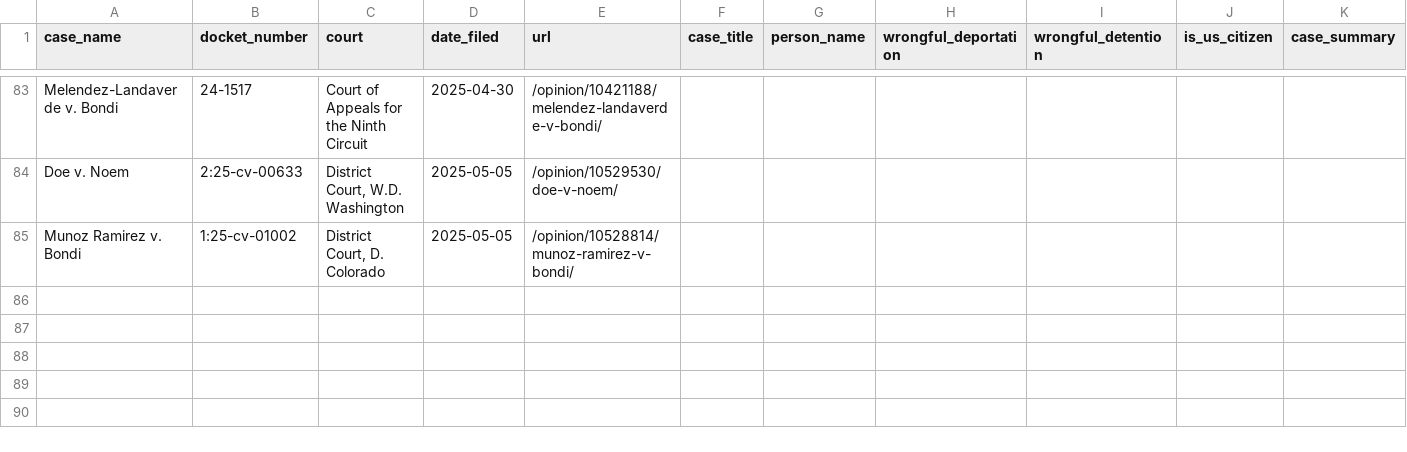
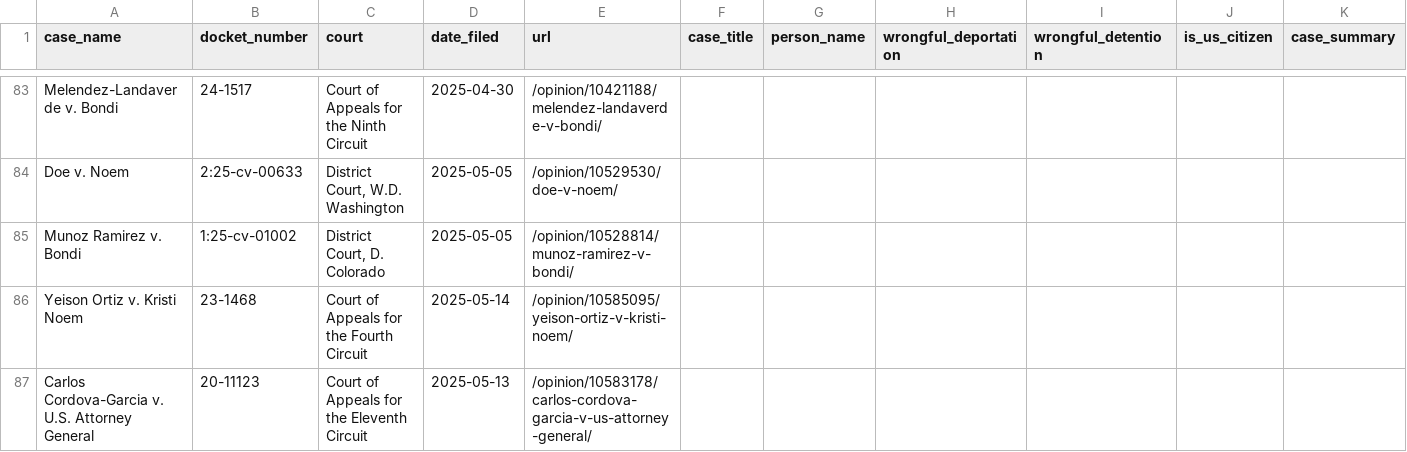
Before and after one commit to jackwerner/wrongfulDeportationsAndDetentions, a CSV file: courtlistener_cases.csv, drawn as a sheet; only a part is shown, gaps mark what is left out.

```diff
--- a/courtlistener_cases.csv
+++ b/courtlistener_cases.csv
@@ -85 +85,3 @@ Doe v. Noem,2:25-cv-00633,"District Court, W.D. Washington",2025-05-05,/opinion/
 Munoz Ramirez v. Bondi,1:25-cv-01002,"District Court, D. Colorado",2025-05-05,/opinion/10528814/munoz-ramirez-v-bondi/,,,,,,
+Yeison Ortiz v. Kristi Noem,23-1468,Court of Appeals for the Fourth Circuit,2025-05-14,/opinion/10585095/yeison-ortiz-v-kristi-noem/,,,,,,
+Carlos Cordova-Garcia v. U.S. Attorney General,20-11123,Court of Appeals for the Eleventh Circuit,2025-05-13,/opinion/10583178/carlos-cordova-garcia-v-us-attorney-general/,,,,,,
```
